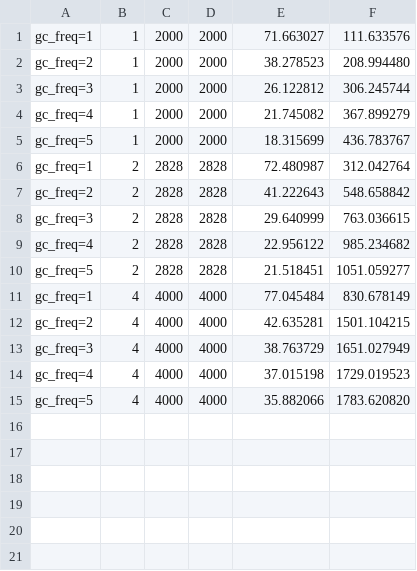
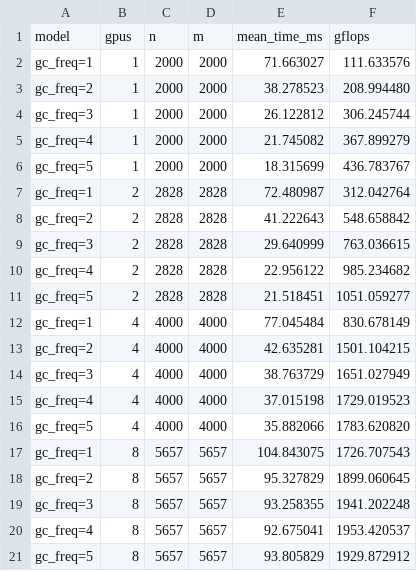
Before and after one commit to JuliaLegate/benchmarking, a CSV file: grayscott/grayscott_gc.csv (was grayscott/grayscott_small_gc.csv), drawn as a sheet.

```diff
--- a/grayscott/grayscott_small_gc.csv
+++ b/grayscott/grayscott_gc.csv
@@ -1 +1,2 @@
+model,gpus,n,m,mean_time_ms,gflops
 gc_freq=1,1,2000,2000,71.663027,111.633576
@@ -15 +16,6 @@ gc_freq=4,4,4000,4000,37.015198,1729.019523
 gc_freq=5,4,4000,4000,35.882066,1783.620820
+gc_freq=1,8,5657,5657,104.843075,1726.707543
+gc_freq=2,8,5657,5657,95.327829,1899.060645
+gc_freq=3,8,5657,5657,93.258355,1941.202248
+gc_freq=4,8,5657,5657,92.675041,1953.420537
+gc_freq=5,8,5657,5657,93.805829,1929.872912
```
Also changed, not shown: 5 other files.
